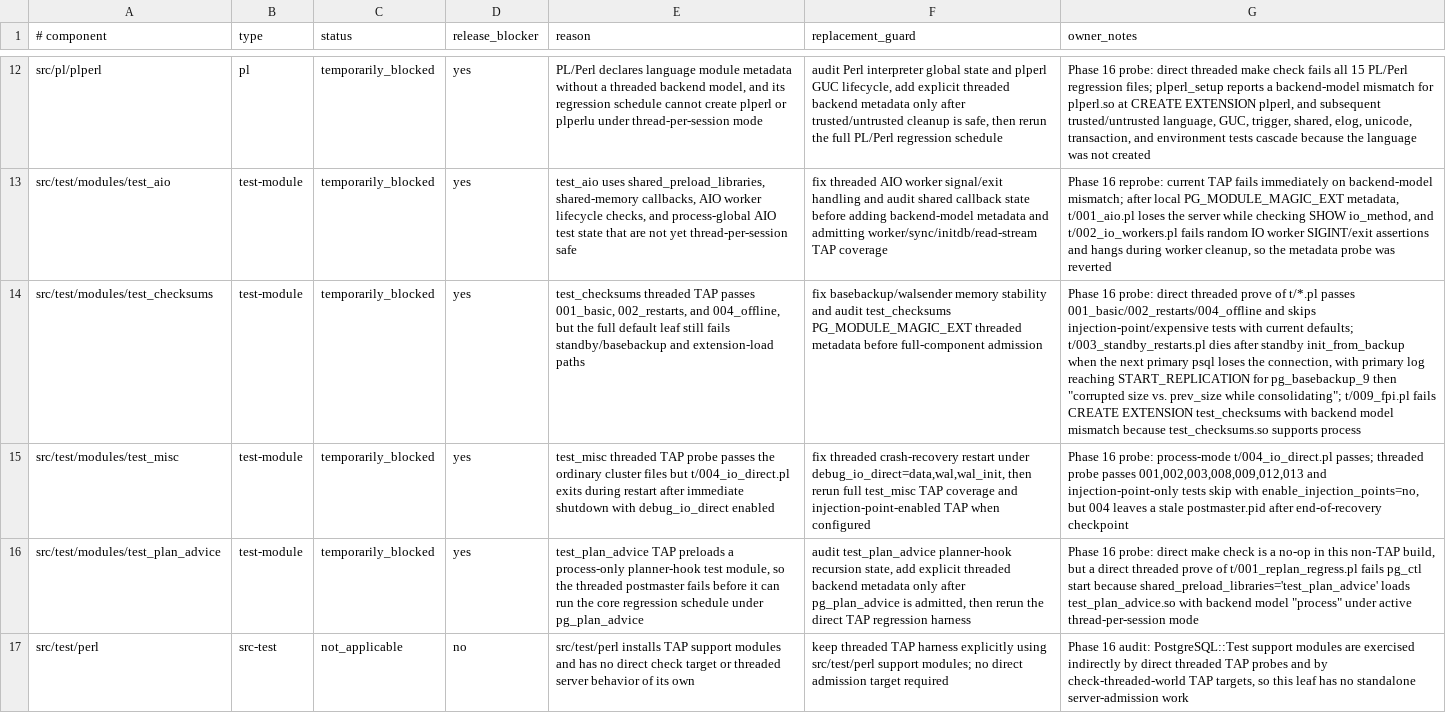
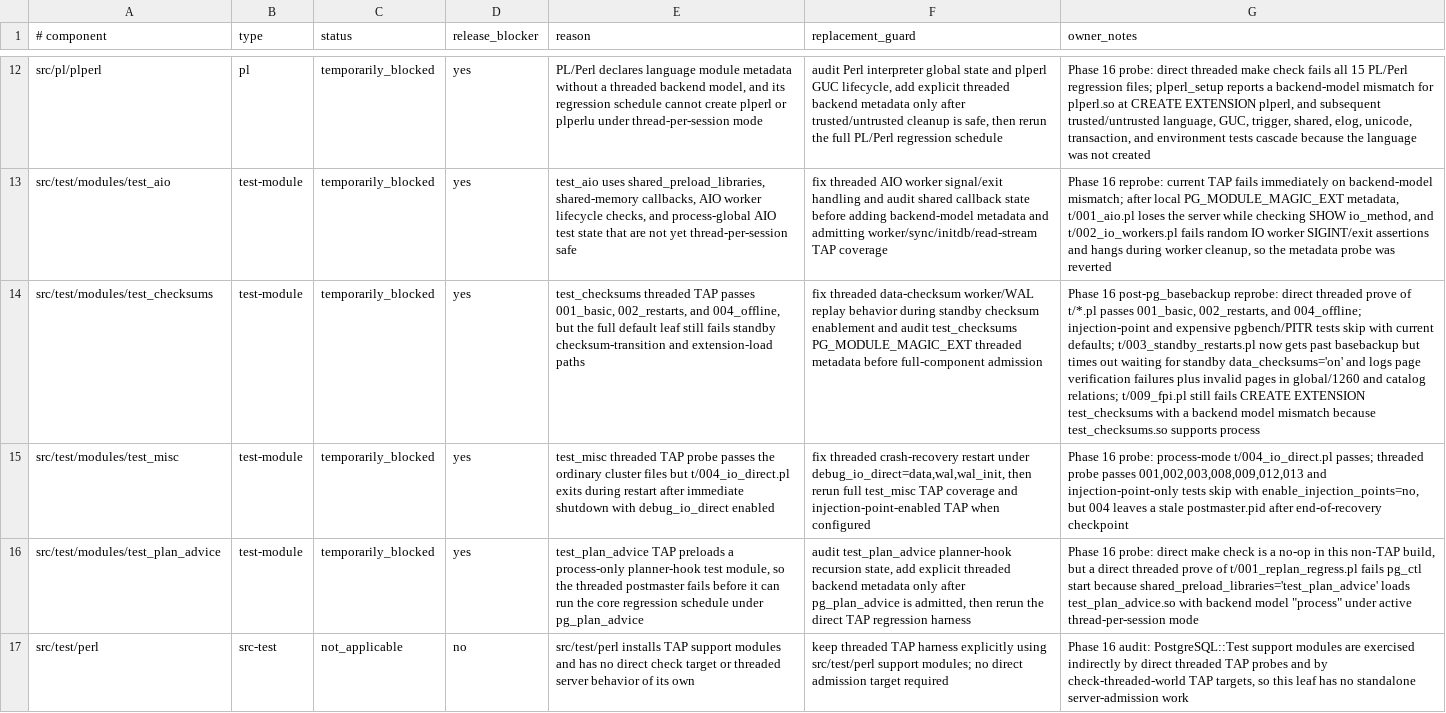
Before and after one commit to samwillis/multithreaded-postgres, a TSV file: plan_docs/MULTITHREADED_PHASE16_EXCLUSIONS.tsv, drawn as a sheet; only a part is shown, gaps mark what is left out; the diff names each change by its address in the sheet, - before the commit and + after, or states it on an @@ line.

Commit message:
Refresh test_checksums threaded blocker

```diff
--- a/plan_docs/MULTITHREADED_PHASE16_EXCLUSIONS.tsv
+++ b/plan_docs/MULTITHREADED_PHASE16_EXCLUSIONS.tsv
-E14 (reason): …still fails standby/basebackup and extension-load…
+E14 (reason): …still fails standby checksum-transition and extension-load…
-F14 (replacement_guard): fix basebackup/walsender memory stability and audit…
+F14 (replacement_guard): fix threaded data-checksum worker/WAL replay behavior during standby checksum enablement and audit…
-G14 (owner_notes): Phase 16 probe: direct threaded prove of t/*.pl passes 001_basic/002_restarts/004_offline and skips injection-point/expensive tests with current defaults; t/003_standby_restarts.pl dies after standby init_from_backup when the next primary psql loses the connection, with primary log reaching START_REPLICATION for pg_basebackup_9 then "corrupted size vs. prev_size while consolidating"; t/009_fpi.pl fails CREATE EXTENSION test_checksums with backend model…
+G14 (owner_notes): Phase 16 post-pg_basebackup reprobe: direct threaded prove of t/*.pl passes 001_basic, 002_restarts, and 004_offline; injection-point and expensive pgbench/PITR tests skip with current defaults; t/003_standby_restarts.pl now gets past basebackup but times out waiting for standby data_checksums='on' and logs page verification failures plus invalid pages in global/1260 and catalog relations; t/009_fpi.pl still fails CREATE EXTENSION test_checksums with a backend model…
```
